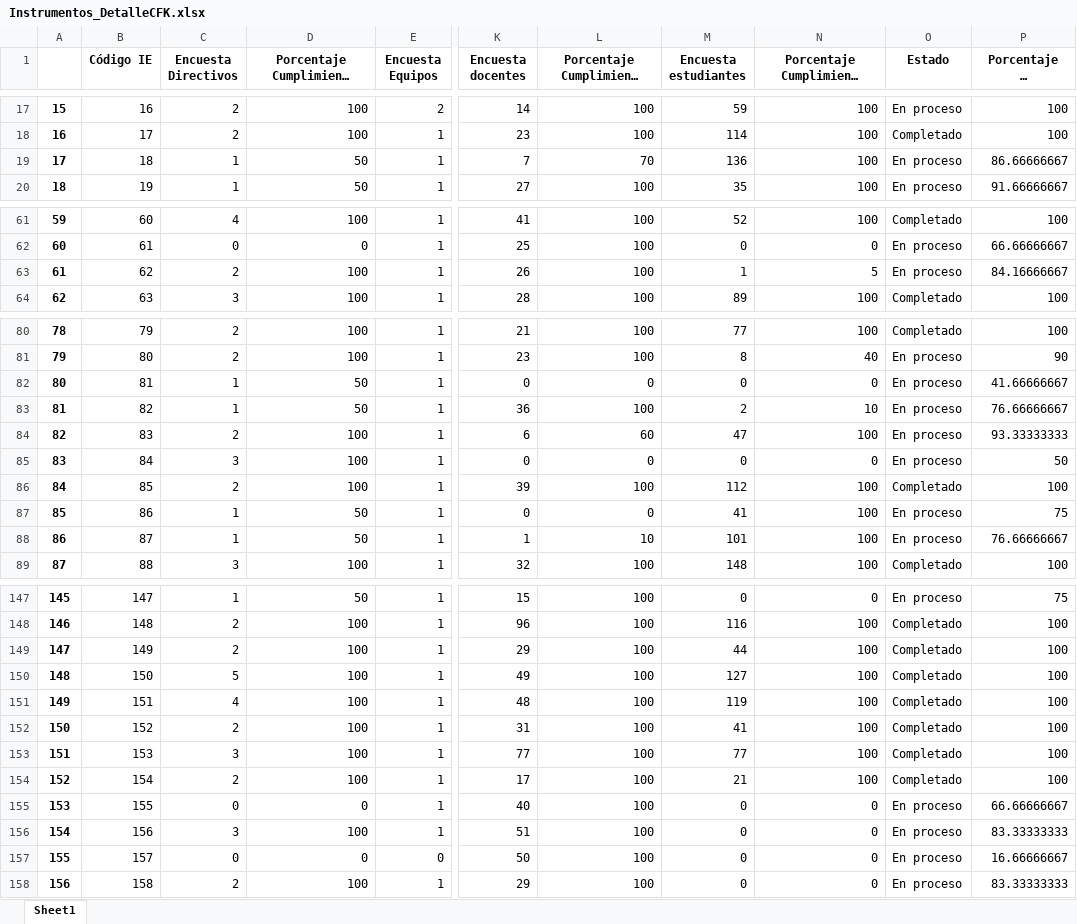
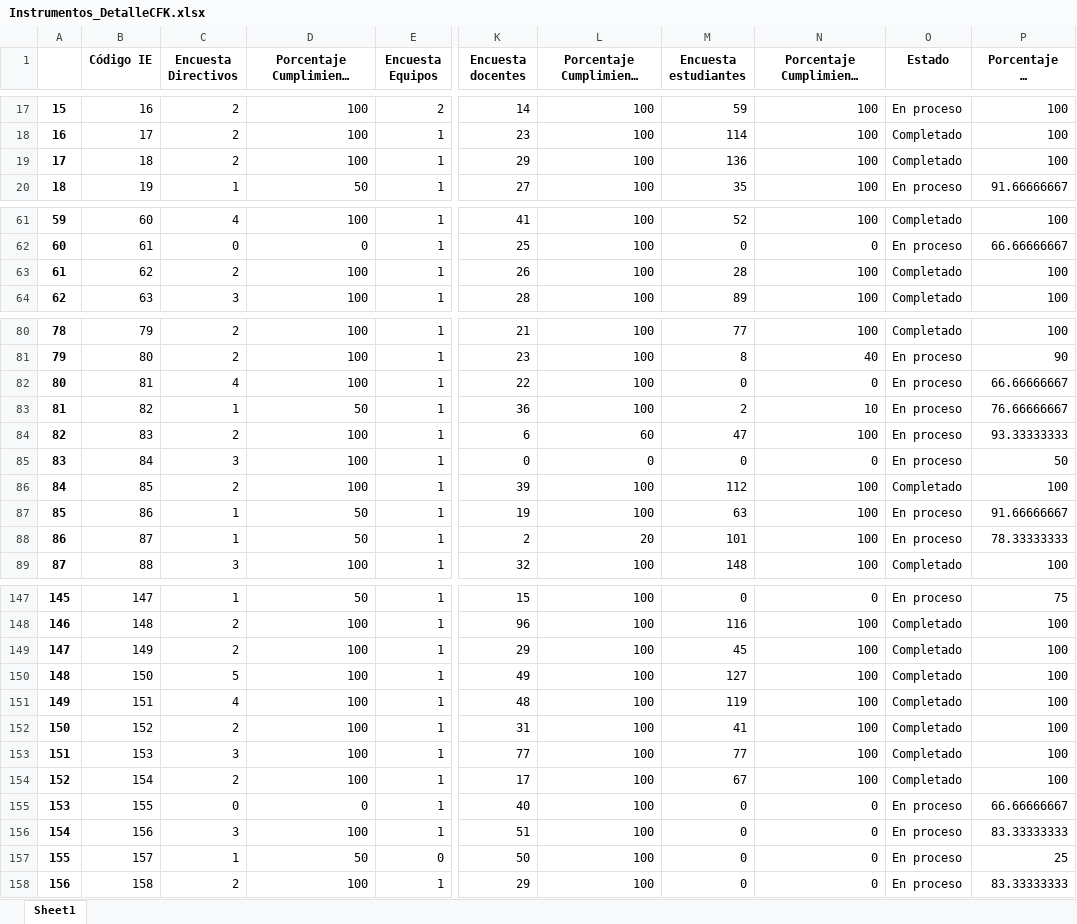
Before and after one commit to Grupo-Informatica-Educativa/CFK2022, an Excel workbook: data/descargables/Instrumentos_DetalleCFK.xlsx, sheet Sheet1, drawn as a sheet; only a part is shown, gaps mark what is left out; long unchanged cells end in …; values as stored, in another font and other column widths than the file's, no borders; the diff covers the shown part only; the diff names each change by its address in the sheet, - before the commit and + after, or states it on an @@ line.

```diff
--- a/data/descargables/Instrumentos_DetalleCFK.xlsx (sheet Sheet1)
+++ b/data/descargables/Instrumentos_DetalleCFK.xlsx (sheet Sheet1)
-C19 (Encuesta Directivos): 1
+C19 (Encuesta Directivos): 2
-D19: 50
+D19: 100
-K19 (Encuesta docentes): 7
+K19 (Encuesta docentes): 29
-L19 (Porcentaje Cumplimiento Docentes): 70
+L19 (Porcentaje Cumplimiento Docentes): 100
-O19 (Estado): En proceso
+O19 (Estado): Completado
-P19 (Porcentaje de completitud): 86.66666667
+P19 (Porcentaje de completitud): 100
-M63 (Encuesta estudiantes): 1
+M63 (Encuesta estudiantes): 28
-N63: 5
+N63: 100
-O63 (Estado): En proceso
+O63 (Estado): Completado
-P63 (Porcentaje de completitud): 84.16666667
+P63 (Porcentaje de completitud): 100
-C82 (Encuesta Directivos): 1
+C82 (Encuesta Directivos): 4
-D82: 50
+D82: 100
-K82 (Encuesta docentes): 0
+K82 (Encuesta docentes): 22
-L82 (Porcentaje Cumplimiento Docentes): 0
+L82 (Porcentaje Cumplimiento Docentes): 100
-P82 (Porcentaje de completitud): 41.66666667
+P82 (Porcentaje de completitud): 66.66666667
-K87 (Encuesta docentes): 0
+K87 (Encuesta docentes): 19
-L87 (Porcentaje Cumplimiento Docentes): 0
+L87 (Porcentaje Cumplimiento Docentes): 100
-M87 (Encuesta estudiantes): 41
+M87 (Encuesta estudiantes): 63
-P87 (Porcentaje de completitud): 75
+P87 (Porcentaje de completitud): 91.66666667
-K88 (Encuesta docentes): 1
+K88 (Encuesta docentes): 2
-L88 (Porcentaje Cumplimiento Docentes): 10
+L88 (Porcentaje Cumplimiento Docentes): 20
-P88 (Porcentaje de completitud): 76.66666667
+P88 (Porcentaje de completitud): 78.33333333
-M149 (Encuesta estudiantes): 44
+M149 (Encuesta estudiantes): 45
-M154 (Encuesta estudiantes): 21
+M154 (Encuesta estudiantes): 67
-C157 (Encuesta Directivos): 0
+C157 (Encuesta Directivos): 1
-D157: 0
+D157: 50
-P157 (Porcentaje de completitud): 16.66666667
+P157 (Porcentaje de completitud): 25
```
Also changed, not shown: 15 edited cells elsewhere in this sheet, data/descargables/DirectivosCFK.xlsx, data/descargables/InstrumentosCFK.xlsx, 14 other files.
